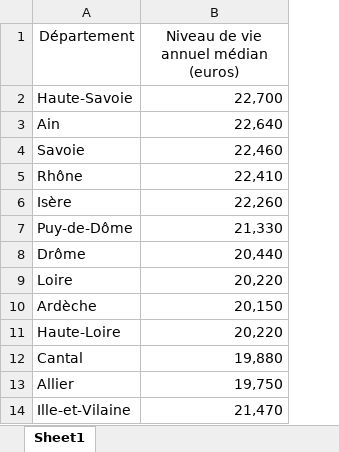
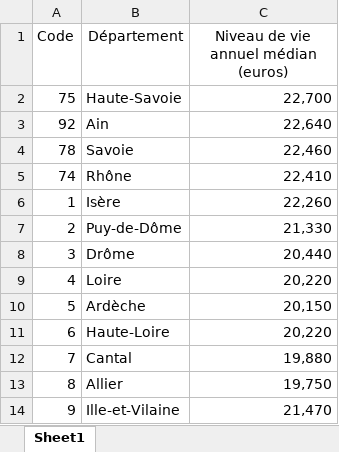
Before and after one commit to Haaycee/MSPR, an Excel workbook: data/median_living_standard/Niveau_de_vie_median_2017.xlsx, sheet Sheet1, drawn as a sheet; only a part is shown; values as stored, in another font and other column widths than the file's, no borders; the diff names each change by its address in the sheet, - before the commit and + after, or states it on an @@ line.

```diff
--- a/data/median_living_standard/Niveau_de_vie_median_2017.xlsx (sheet Sheet1)
+++ b/data/median_living_standard/Niveau_de_vie_median_2017.xlsx (sheet Sheet1)
+column A (Code), rows 2-14: 75 | 92 | 78 | 74 | 1 | 2 | 3 | 4 | 5 | 6 | 7 | 8 | 9
```
Also changed, not shown: data/median_living_standard/Niveau_de_vie_median_2022.xlsx, 1 other file.
